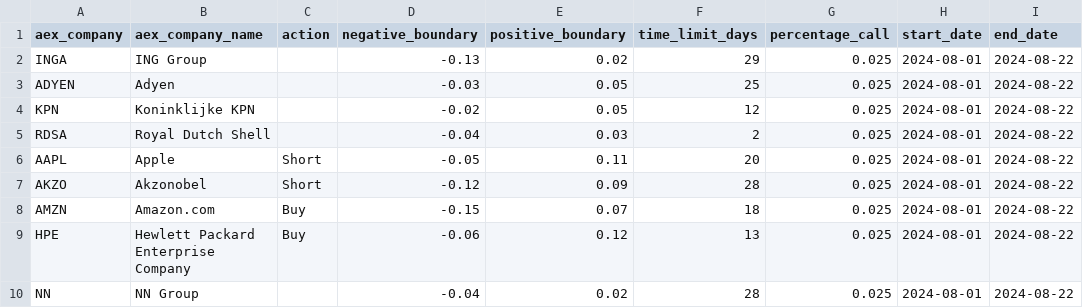
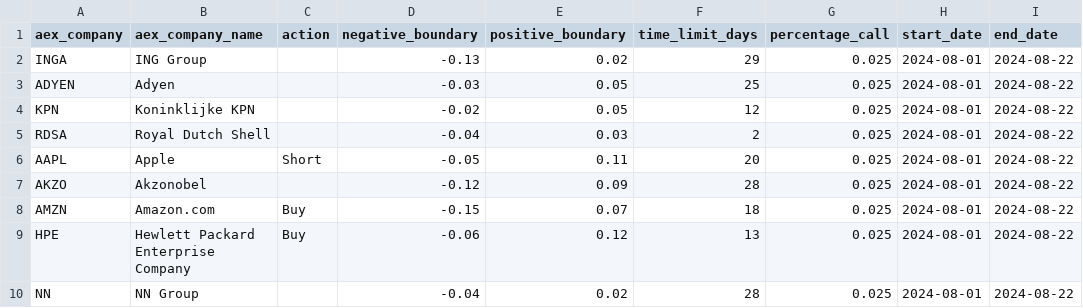
Before and after one commit to gijshagen/quantconnect_data, a CSV file: output_2024_11_16.csv, drawn as a sheet.

Commit message:
Update output_2024_11_16.csv

```diff
--- a/output_2024_11_16.csv
+++ b/output_2024_11_16.csv
@@ -6,3 +6,3 @@ RDSA,Royal Dutch Shell,,-0.04,0.03,2,0.025,2024-08-01,2024-08-22
 AAPL,Apple,Short,-0.05,0.11,20,0.025,2024-08-01,2024-08-22
-AKZO,Akzonobel,Short,-0.12,0.09,28,0.025,2024-08-01,2024-08-22
+AKZO,Akzonobel,,-0.12,0.09,28,0.025,2024-08-01,2024-08-22
 AMZN,Amazon.com,Buy,-0.15,0.07,18,0.025,2024-08-01,2024-08-22
```
